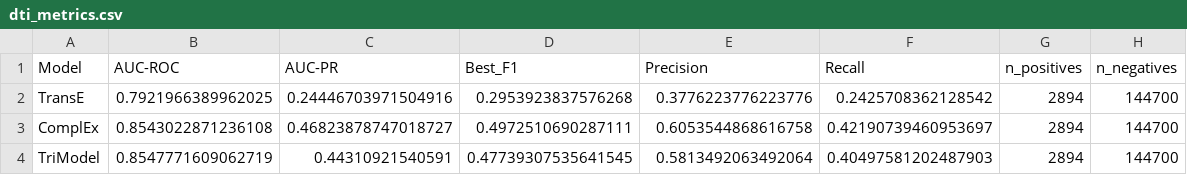
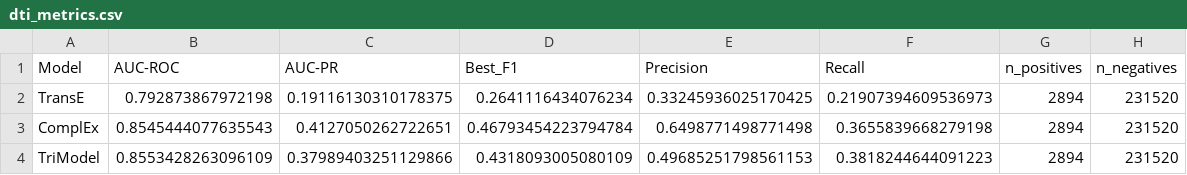
Before and after one commit to GeorgeSofron/Knowledge-Graph-Embeddings-Summary, a CSV file: outputs_dti_evaluation/dti_metrics.csv, drawn as a sheet.

Commit message:
Evaluate DTI: add metrics, plots, and code improvements

```diff
--- a/outputs_dti_evaluation/dti_metrics.csv
+++ b/outputs_dti_evaluation/dti_metrics.csv
@@ -1,4 +1,4 @@
 Model,AUC-ROC,AUC-PR,Best_F1,Precision,Recall,n_positives,n_negatives
-TransE,0.7921966389962025,0.24446703971504916,0.2953923837576268,0.3776223776223776,0.2425708362128542,2894,144700
-ComplEx,0.8543022871236108,0.46823878747018727,0.4972510690287111,0.6053544868616758,0.42190739460953697,2894,144700
-TriModel,0.8547771609062719,0.44310921540591,0.47739307535641545,0.5813492063492064,0.40497581202487903,2894,144700
+TransE,0.792873867972198,0.19116130310178375,0.2641116434076234,0.33245936025170425,0.21907394609536973,2894,231520
+ComplEx,0.8545444077635543,0.4127050262722651,0.46793454223794784,0.6498771498771498,0.3655839668279198,2894,231520
+TriModel,0.8553428263096109,0.37989403251129866,0.4318093005080109,0.49685251798561153,0.3818244644091223,2894,231520
```
Also changed, not shown: 7 other files.
